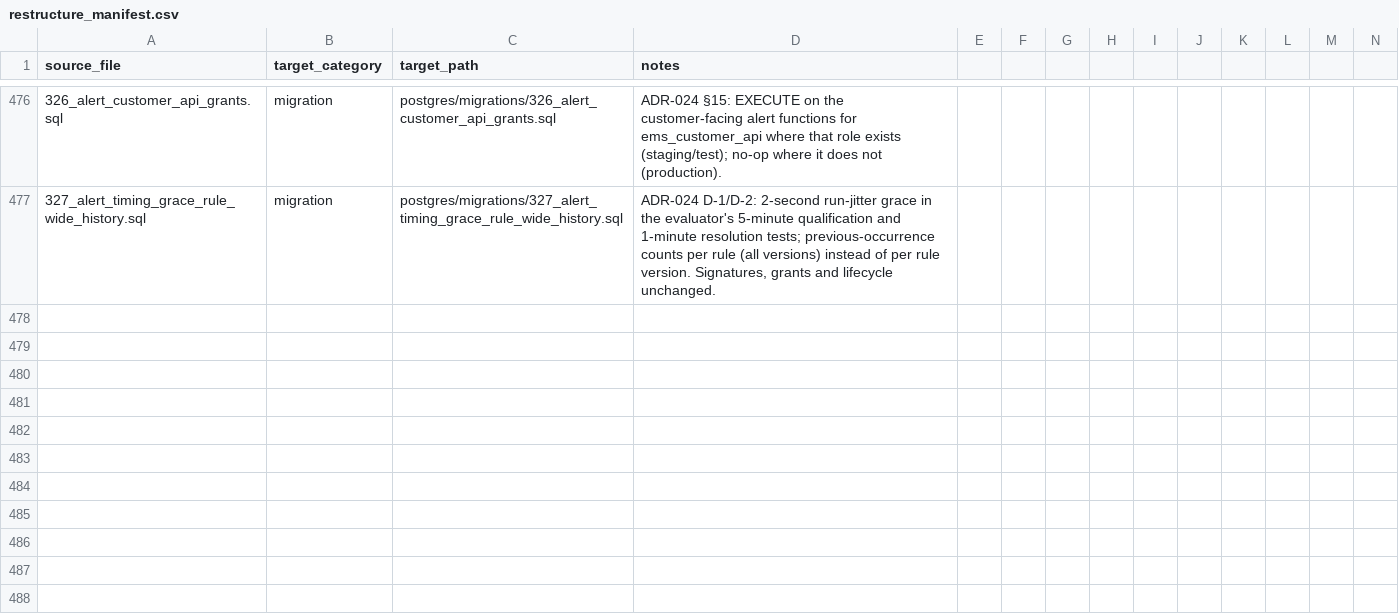
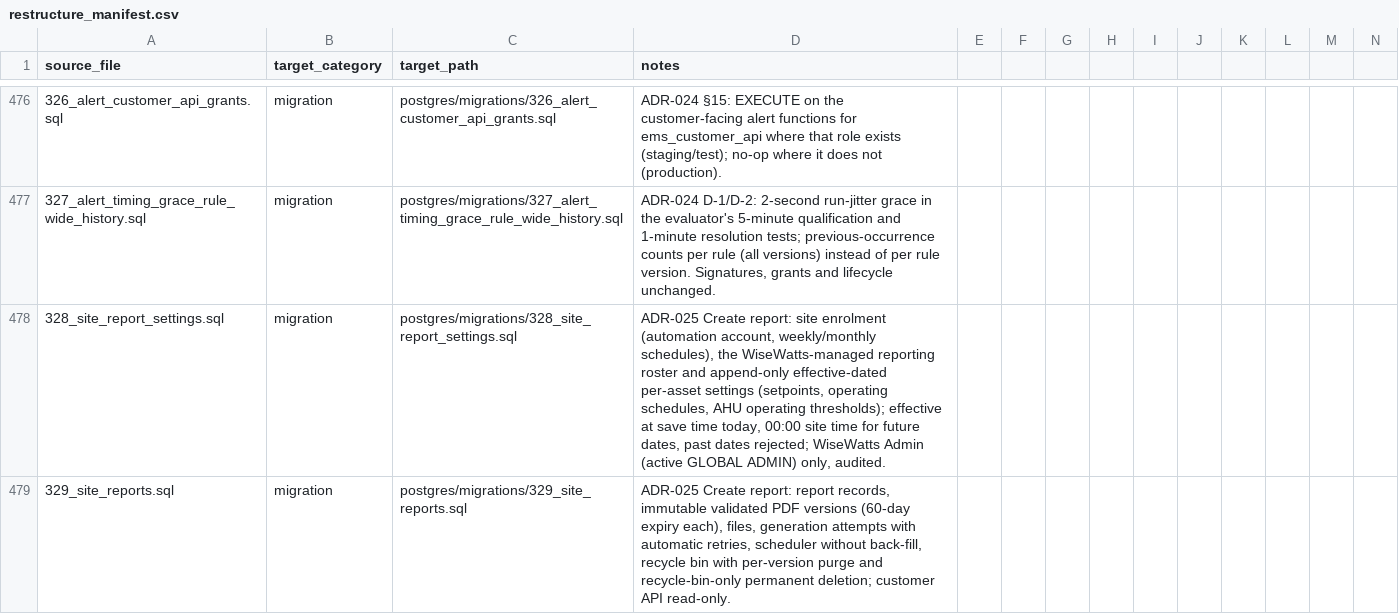
Before and after one commit to avinash-wisewatts/ems-platform, a CSV file: postgres/restructure_manifest.csv, drawn as a sheet; only a part is shown, gaps mark what is left out; rows hold the shown columns only; the diff names each change by its address in the sheet, - before the commit and + after, or states it on an @@ line.

```diff
--- a/postgres/restructure_manifest.csv
+++ b/postgres/restructure_manifest.csv
+row 478: 328_site_report_settings.sql | migration | postgres/migrations/328_site_report_settings.sql | ADR-025 Create report: site enrolment (automation account, weekly/monthly schedules), the WiseWatts-managed reporting roster and append-only effective-dated per-asset settings (setpoints, operating schedules, AHU operating thresholds); effective at save time today, 00:00 site time for future dates, past dates rejected; WiseWatts Admin (active GLOBAL ADMIN) only, audited.
+row 479: 329_site_reports.sql | migration | postgres/migrations/329_site_reports.sql | ADR-025 Create report: report records, immutable validated PDF versions (60-day expiry each), files, generation attempts with automatic retries, scheduler without back-fill, recycle bin with per-version purge and recycle-bin-only permanent deletion; customer API read-only.
```
Also changed, not shown: postgres/migration_environment_scope.csv, postgres/migration_environment_scope_objects.csv, 4 other files.
